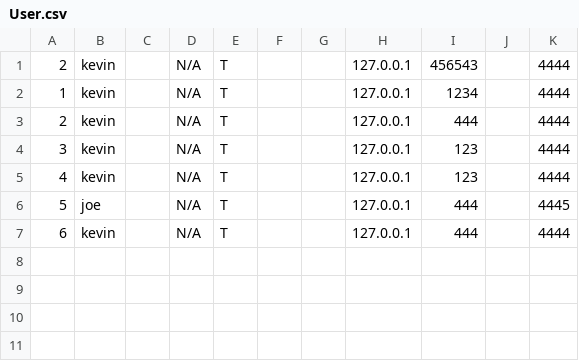
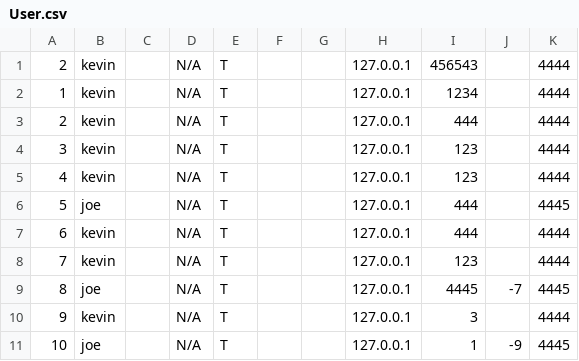
Before and after one commit to CSC207-2022F-UofT/course-project-fixthewifi, a CSV file: User.csv, drawn as a sheet; the diff names each change by its address in the sheet, - before the commit and + after, or states it on an @@ line.

```diff
--- a/User.csv
+++ b/User.csv
+row 8: 7 | kevin |  | N/A | T |  |  | 127.0.0.1 | 123 |  | 4444
+row 9: 8 | joe |  | N/A | T |  |  | 127.0.0.1 | 4445 | -7 | 4445
+row 10: 9 | kevin |  | N/A | T |  |  | 127.0.0.1 | 3 |  | 4444
+row 11: 10 | joe |  | N/A | T |  |  | 127.0.0.1 | 1 | -9 | 4445
```
Also changed, not shown: 2 other files.
